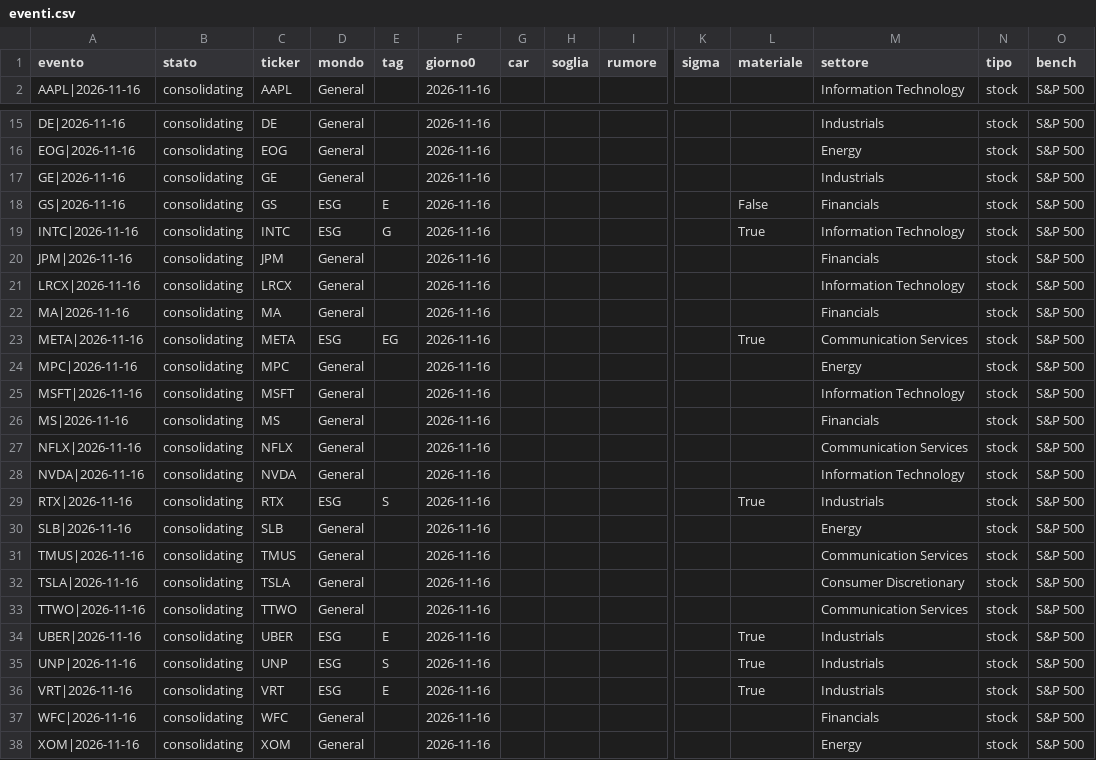
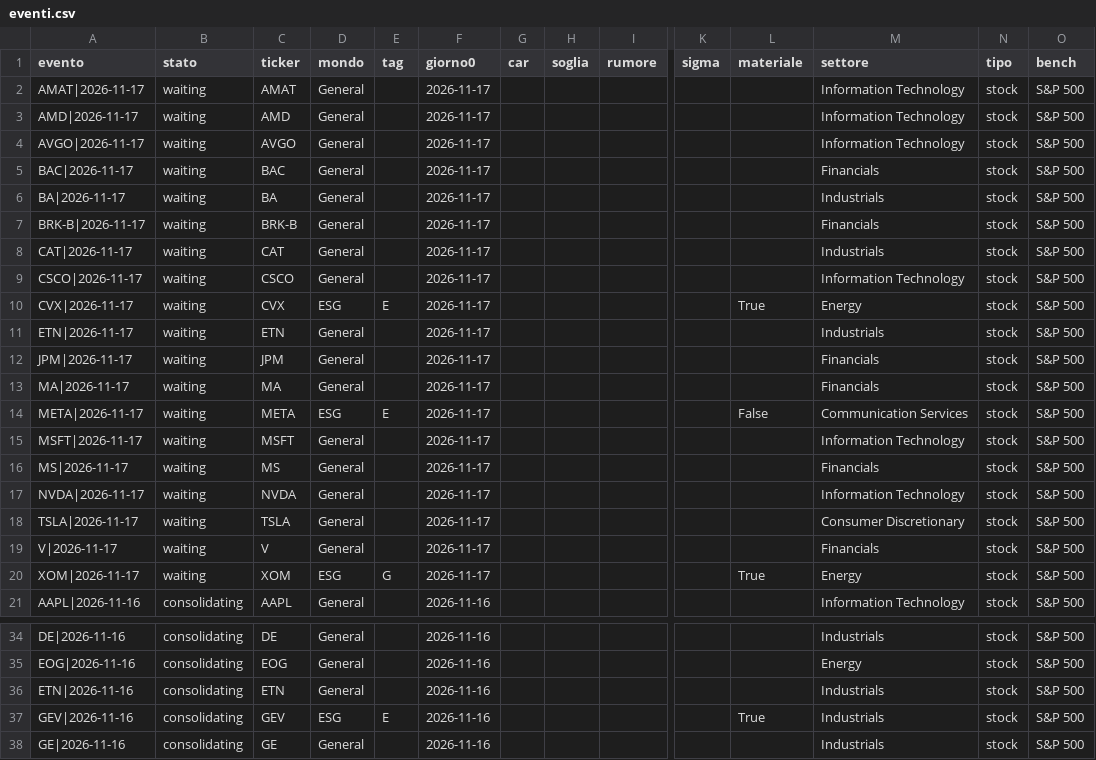
Before and after one commit to carlospinetto99/news-impact-tracker, a CSV file: eventi.csv, drawn as a sheet; only a part is shown, gaps mark what is left out; the shorter side is filled out with more unchanged rows; rows hold the shown columns only; the diff covers the shown part only; the diff names each change by its address in the sheet, - before the commit and + after, or states it on an @@ line.

```diff
--- a/eventi.csv
+++ b/eventi.csv
+row 2: AMAT|2026-11-17 | waiting | AMAT | General |  | 2026-11-17 |  |  |  |  |  | Information Technology | stock | S&P 500
+row 3: AMD|2026-11-17 | waiting | AMD | General |  | 2026-11-17 |  |  |  |  |  | Information Technology | stock | S&P 500
+row 4: AVGO|2026-11-17 | waiting | AVGO | General |  | 2026-11-17 |  |  |  |  |  | Information Technology | stock | S&P 500
+row 5: BAC|2026-11-17 | waiting | BAC | General |  | 2026-11-17 |  |  |  |  |  | Financials | stock | S&P 500
+row 6: BA|2026-11-17 | waiting | BA | General |  | 2026-11-17 |  |  |  |  |  | Industrials | stock | S&P 500
+row 7: BRK-B|2026-11-17 | waiting | BRK-B | General |  | 2026-11-17 |  |  |  |  |  | Financials | stock | S&P 500
+row 8: CAT|2026-11-17 | waiting | CAT | General |  | 2026-11-17 |  |  |  |  |  | Industrials | stock | S&P 500
+row 9: CSCO|2026-11-17 | waiting | CSCO | General |  | 2026-11-17 |  |  |  |  |  | Information Technology | stock | S&P 500
+row 10: CVX|2026-11-17 | waiting | CVX | ESG | E | 2026-11-17 |  |  |  |  | True | Energy | stock | S&P 500
+row 11: ETN|2026-11-17 | waiting | ETN | General |  | 2026-11-17 |  |  |  |  |  | Industrials | stock | S&P 500
+row 12: JPM|2026-11-17 | waiting | JPM | General |  | 2026-11-17 |  |  |  |  |  | Financials | stock | S&P 500
+row 13: MA|2026-11-17 | waiting | MA | General |  | 2026-11-17 |  |  |  |  |  | Financials | stock | S&P 500
+row 14: META|2026-11-17 | waiting | META | ESG | E | 2026-11-17 |  |  |  |  | False | Communication Services | stock | S&P 500
+row 15: MSFT|2026-11-17 | waiting | MSFT | General |  | 2026-11-17 |  |  |  |  |  | Information Technology | stock | S&P 500
+row 16: MS|2026-11-17 | waiting | MS | General |  | 2026-11-17 |  |  |  |  |  | Financials | stock | S&P 500
+row 17: NVDA|2026-11-17 | waiting | NVDA | General |  | 2026-11-17 |  |  |  |  |  | Information Technology | stock | S&P 500
+row 18: TSLA|2026-11-17 | waiting | TSLA | General |  | 2026-11-17 |  |  |  |  |  | Consumer Discretionary | stock | S&P 500
+row 19: V|2026-11-17 | waiting | V | General |  | 2026-11-17 |  |  |  |  |  | Financials | stock | S&P 500
+row 20: XOM|2026-11-17 | waiting | XOM | ESG | G | 2026-11-17 |  |  |  |  | True | Energy | stock | S&P 500
+row 36: ETN|2026-11-16 | consolidating | ETN | General |  | 2026-11-16 |  |  |  |  |  | Industrials | stock | S&P 500
+row 37: GEV|2026-11-16 | consolidating | GEV | ESG | E | 2026-11-16 |  |  |  |  | True | Industrials | stock | S&P 500
```
Also changed, not shown: 1 added row elsewhere in this file, 1 other file.
